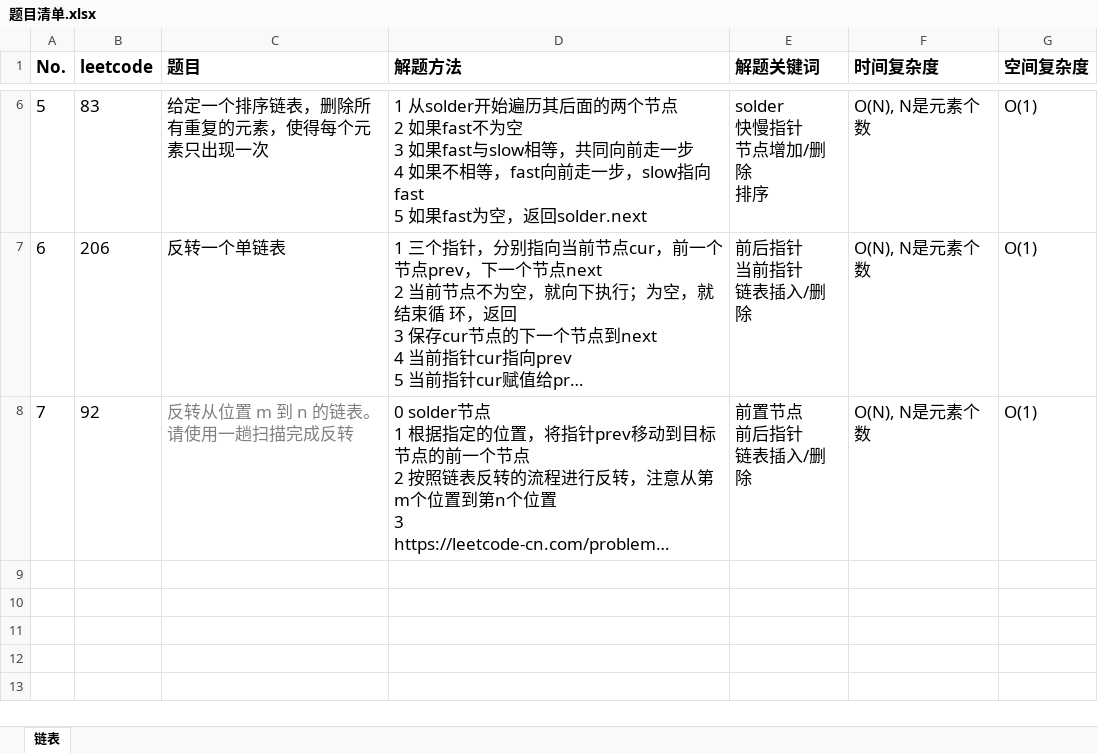
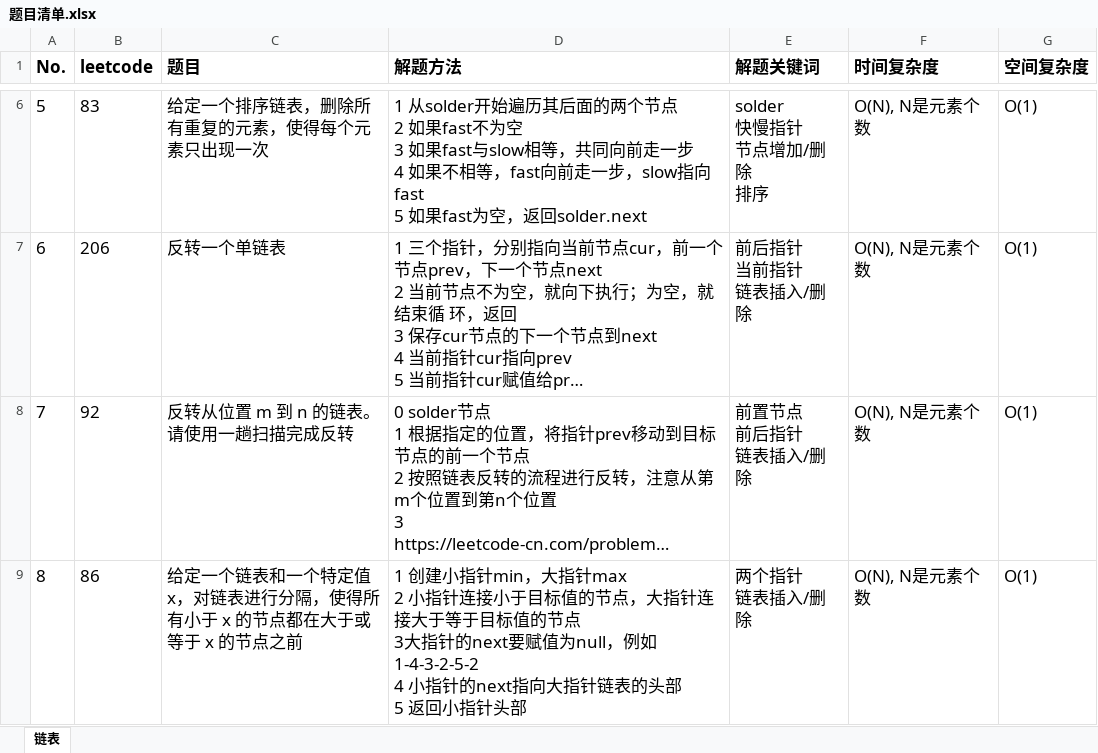
Before and after one commit to baojingh/DataStructure, an Excel workbook: src/main/java/summary/题目清单.xlsx, sheet 链表, drawn as a sheet; only a part is shown, gaps mark what is left out; long unchanged cells end in …; values as stored, in another font and other column widths than the file's, no borders; ↵ is a line break in a cell; the diff names each change by its address in the sheet, - before the commit and + after, or states it on an @@ line.

Commit message:
partition with algo design  with linked list

```diff
--- a/src/main/java/summary/题目清单.xlsx (sheet 链表)
+++ b/src/main/java/summary/题目清单.xlsx (sheet 链表)
-C8 text colour: #808080
+C8 text colour: black
+row 9: 8 | 86 | 给定一个链表和一个特定值 x，对链表进行分隔，使得所有小于 x 的节点都在大于或等于 x 的节点之前 | 1 创建小指针min，大指针max ↵ 2 小指针连接小于目标值的节点，大指针连接大于等于目标值的节点 ↵ 3大指针的next要赋值为null，例如1-4-3-2-5-2 ↵ 4 小指针的next指向大指针链表的头部 ↵ 5 返回小指针头部 | 两个指针 ↵ 链表插入/删除 | O(N), N是元素个数 | O(1)
```
Also changed, not shown: 2 other files.
